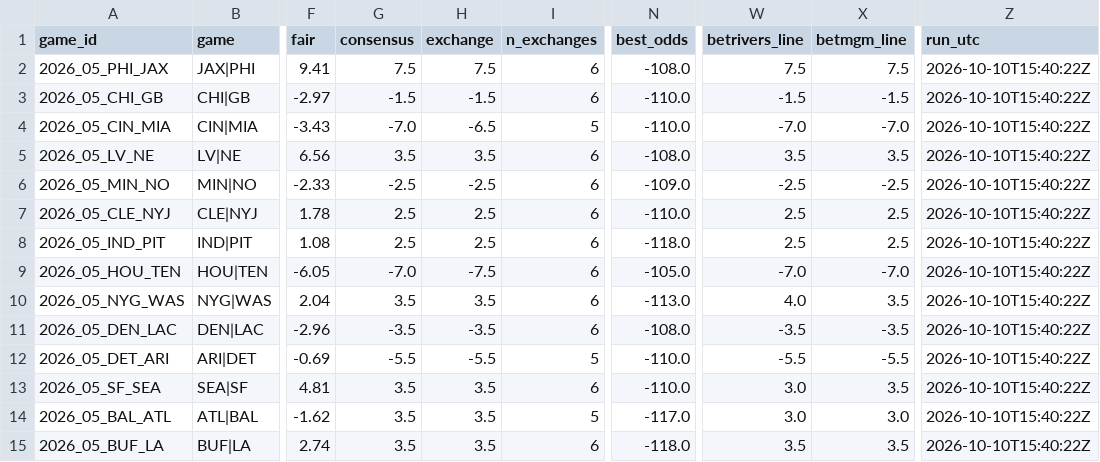
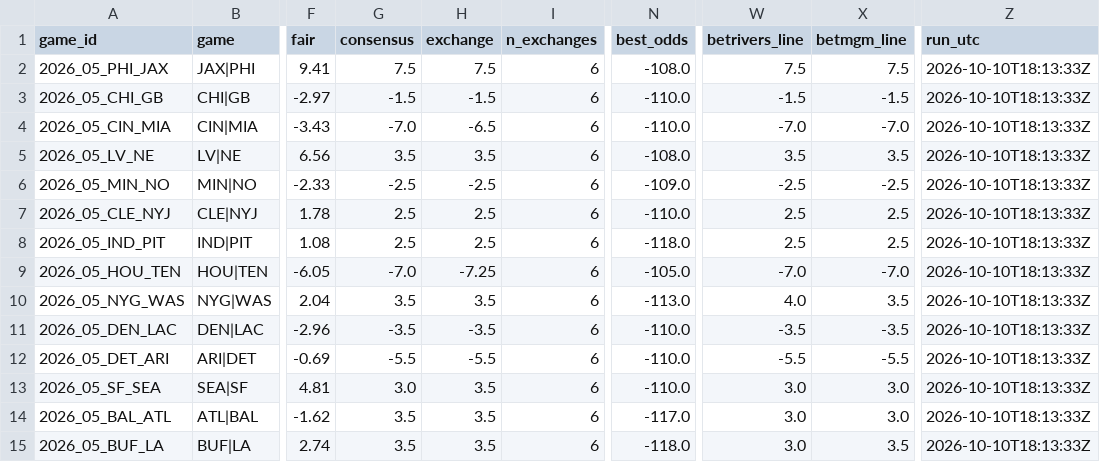
Before and after one commit to wbblanck/nfl-betting-model, a CSV file: data/live/ats_record_2026.csv, drawn as a sheet; only a part is shown, gaps mark what is left out; the diff names each change by its address in the sheet, - before the commit and + after, or states it on an @@ line.

```diff
--- a/data/live/ats_record_2026.csv
+++ b/data/live/ats_record_2026.csv
-Z2:Z15 (run_utc): 2026-10-10T15:40:22Z
+Z2:Z15 (run_utc): 2026-10-10T18:13:33Z
-I4 (n_exchanges): 5
+I4 (n_exchanges): 6
-H9 (exchange): -7.5
+H9 (exchange): -7.25
-N11 (best_odds): -108.0
+N11 (best_odds): -110.0
-I12 (n_exchanges): 5
+I12 (n_exchanges): 6
-G13 (consensus): 3.5
+G13 (consensus): 3.0
-X13 (betmgm_line): 3.5
+X13 (betmgm_line): 3.0
-I14 (n_exchanges): 5
+I14 (n_exchanges): 6
-W15 (betrivers_line): 3.5
+W15 (betrivers_line): 3.0
```
Also changed, not shown: 12 other files.
